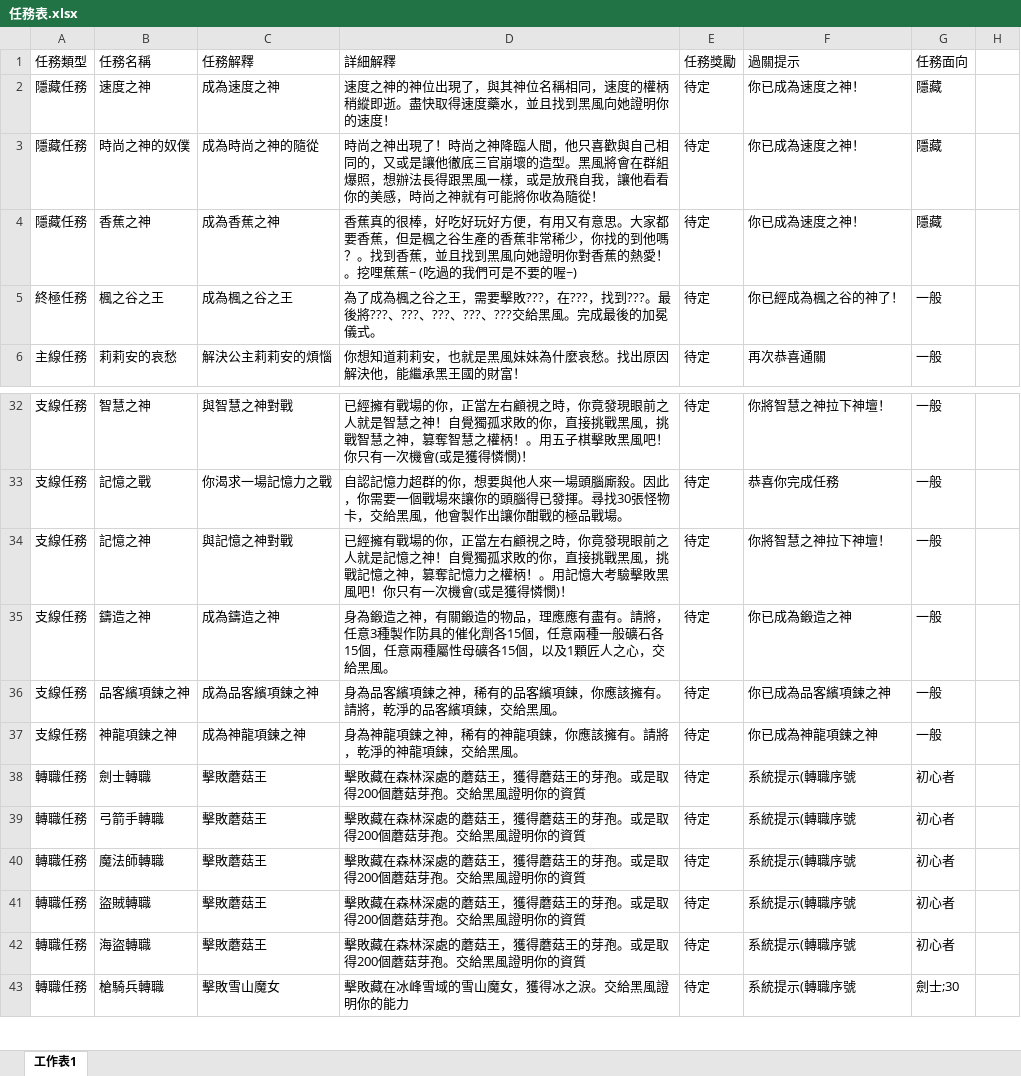
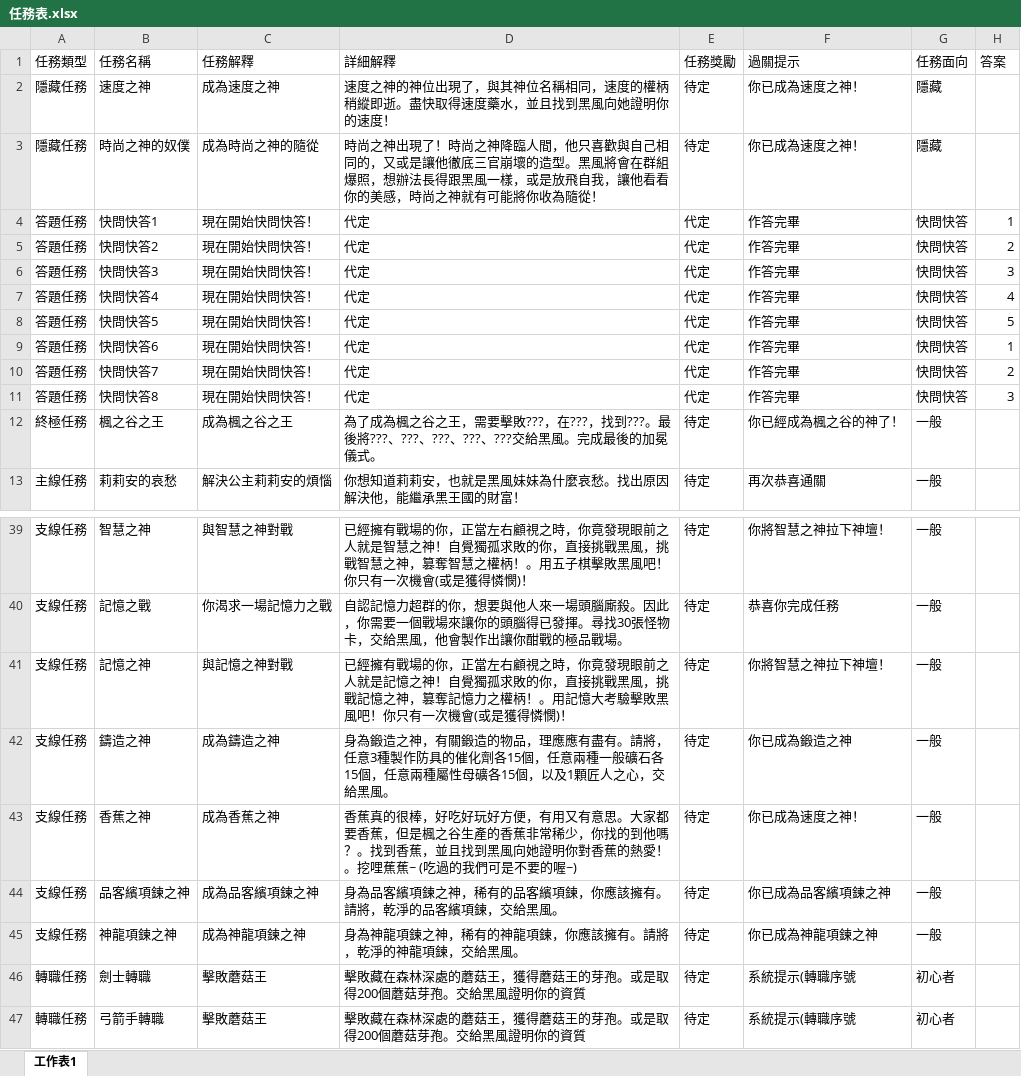
Before and after one commit to Kchoen/QuestSystem, an Excel workbook: 任務表.xlsx, sheet 工作表1, drawn as a sheet; only a part is shown, gaps mark what is left out; the shorter side is filled out with more unchanged rows; values as stored, in another font and other column widths than the file's, no borders; removed rows and columns are numbered as before the commit, all else as after; the diff names each change by its address in the sheet, - before the commit and + after, or states it on an @@ line.

```diff
--- a/任務表.xlsx (sheet 工作表1)
+++ b/任務表.xlsx (sheet 工作表1)
-H1: (empty)
+H1: 答案
-row 4: 隱藏任務 | 香蕉之神 | 成為香蕉之神 | 香蕉真的很棒，好吃好玩好方便，有用又有意思。大家都要香蕉，但是楓之谷生產的香蕉非常稀少，你找的到他嗎？。找到香蕉，並且找到黑風向她證明你對香蕉的熱愛！。挖哩蕉蕉~ (吃過的我們可是不要的喔~) | 待定 | 你已成為速度之神！ | 隱藏
+row 4: 答題任務 | 快問快答1 | 現在開始快問快答！ | 代定 | 代定 | 作答完畢 | 快問快答 | 1
+row 5: 答題任務 | 快問快答2 | 現在開始快問快答！ | 代定 | 代定 | 作答完畢 | 快問快答 | 2
+row 6: 答題任務 | 快問快答3 | 現在開始快問快答！ | 代定 | 代定 | 作答完畢 | 快問快答 | 3
+row 7: 答題任務 | 快問快答4 | 現在開始快問快答！ | 代定 | 代定 | 作答完畢 | 快問快答 | 4
+row 8: 答題任務 | 快問快答5 | 現在開始快問快答！ | 代定 | 代定 | 作答完畢 | 快問快答 | 5
+row 9: 答題任務 | 快問快答6 | 現在開始快問快答！ | 代定 | 代定 | 作答完畢 | 快問快答 | 1
+row 10: 答題任務 | 快問快答7 | 現在開始快問快答！ | 代定 | 代定 | 作答完畢 | 快問快答 | 2
+row 11: 答題任務 | 快問快答8 | 現在開始快問快答！ | 代定 | 代定 | 作答完畢 | 快問快答 | 3
+row 43: 支線任務 | 香蕉之神 | 成為香蕉之神 | 香蕉真的很棒，好吃好玩好方便，有用又有意思。大家都要香蕉，但是楓之谷生產的香蕉非常稀少，你找的到他嗎？。找到香蕉，並且找到黑風向她證明你對香蕉的熱愛！。挖哩蕉蕉~ (吃過的我們可是不要的喔~) | 待定 | 你已成為速度之神！ | 一般
```
Also changed, not shown: 帳密表.xlsx, 8 other files.
